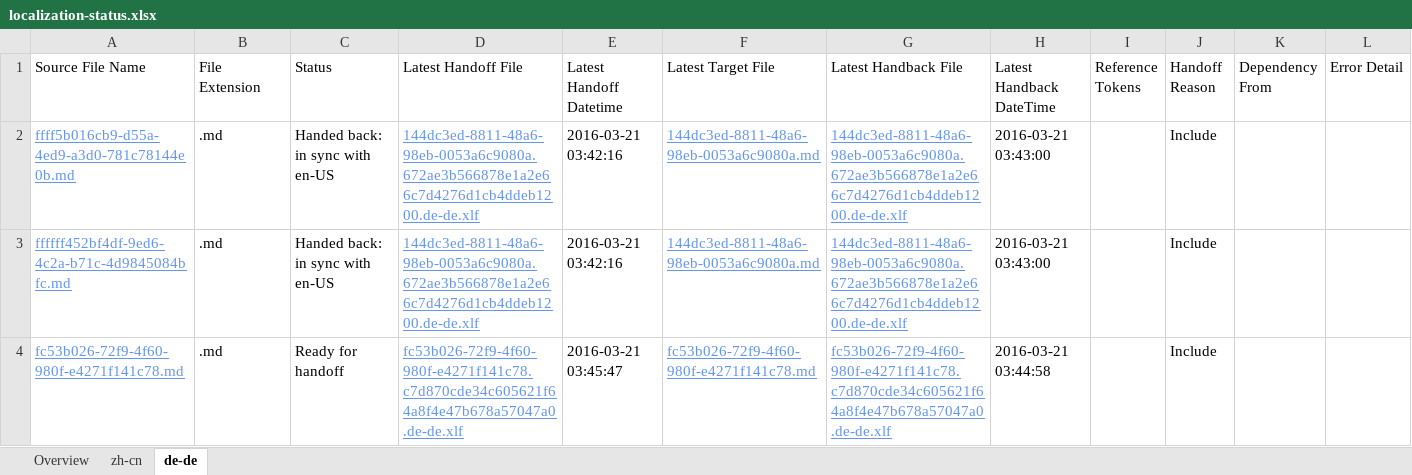
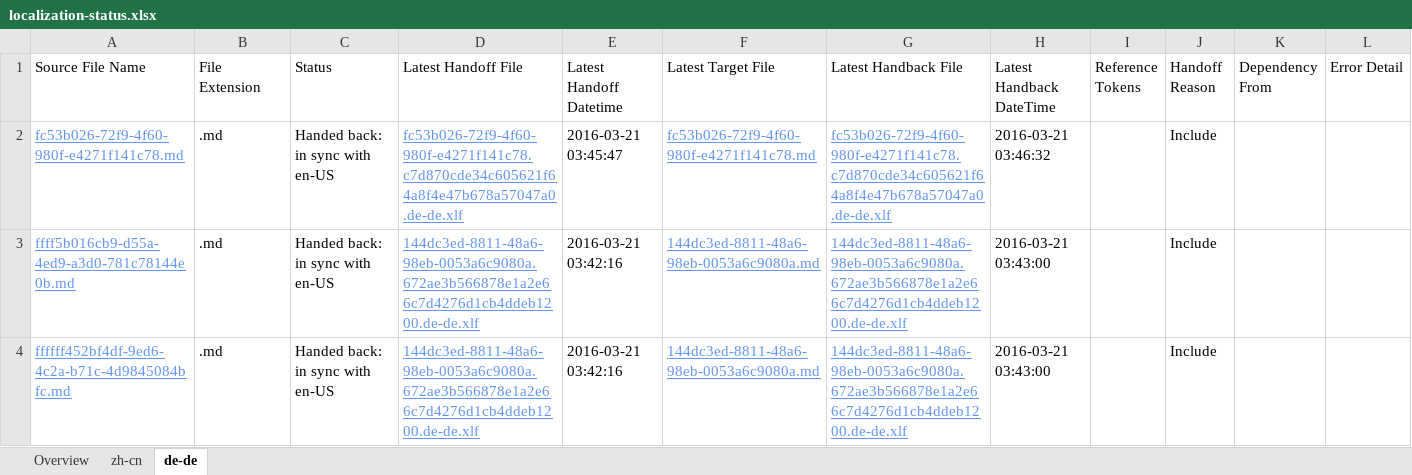
Before and after one commit to OpenLocalizationTestOrg/olhandback, an Excel workbook: ol-handback/OpenLocalizationTest/oltest/yuwzho/localization-status.xlsx, sheet de-de, drawn as a sheet; values as stored, in another font and other column widths than the file's, no borders; table styles not drawn; removed rows and columns are numbered as before the commit, all else as after; the diff names each change by its address in the sheet, - before the commit and + after, or states it on an @@ line.

```diff
--- a/ol-handback/OpenLocalizationTest/oltest/yuwzho/localization-status.xlsx (sheet de-de)
+++ b/ol-handback/OpenLocalizationTest/oltest/yuwzho/localization-status.xlsx (sheet de-de)
+row 2: fc53b026-72f9-4f60-980f-e4271f141c78.md | .md | Handed back: in sync with en-US | fc53b026-72f9-4f60-980f-e4271f141c78.c7d870cde34c605621f64a8f4e47b678a57047a0.de-de.xlf | 2016-03-21 03:45:47 | fc53b026-72f9-4f60-980f-e4271f141c78.md | fc53b026-72f9-4f60-980f-e4271f141c78.c7d870cde34c605621f64a8f4e47b678a57047a0.de-de.xlf | 2016-03-21 03:46:32 |  | Include
-row 4: fc53b026-72f9-4f60-980f-e4271f141c78.md | .md | Ready for handoff | fc53b026-72f9-4f60-980f-e4271f141c78.c7d870cde34c605621f64a8f4e47b678a57047a0.de-de.xlf | 2016-03-21 03:45:47 | fc53b026-72f9-4f60-980f-e4271f141c78.md | fc53b026-72f9-4f60-980f-e4271f141c78.c7d870cde34c605621f64a8f4e47b678a57047a0.de-de.xlf | 2016-03-21 03:44:58 |  | Include
```
Also changed, not shown: sheet zh-cn, sheet Overview, ol-handback/OpenLocalizationTest/oltest/yuwzho/handback-status.xlsx.
